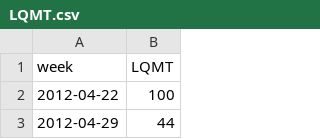
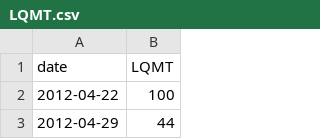
Before and after one commit to edounn/LQMT, a CSV file: LQMT.csv, drawn as a sheet; only a part is shown.

Commit message:
Update LQMT.csv

```diff
--- a/LQMT.csv
+++ b/LQMT.csv
@@ -1,2 +1,2 @@
-week,LQMT
+date,LQMT
 2012-04-22,100
```
